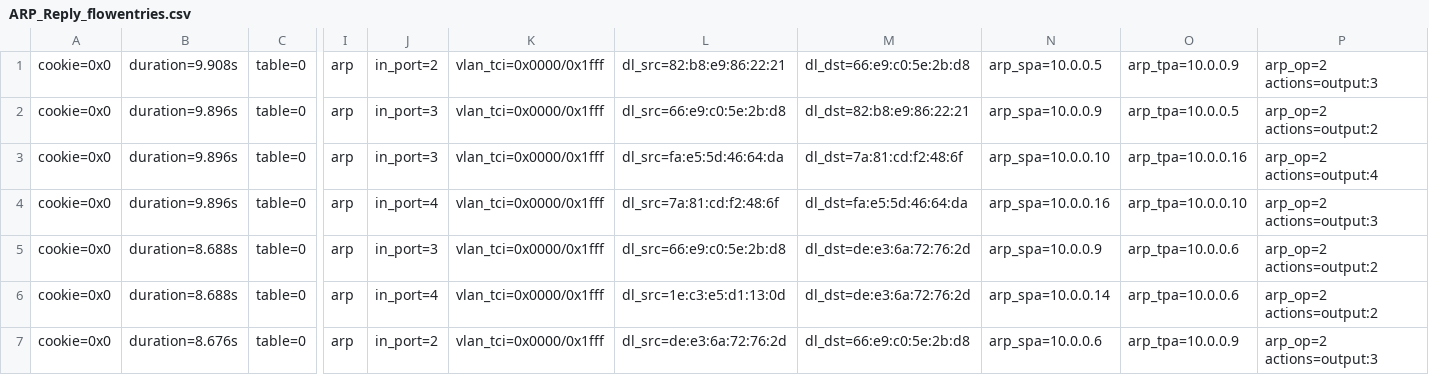
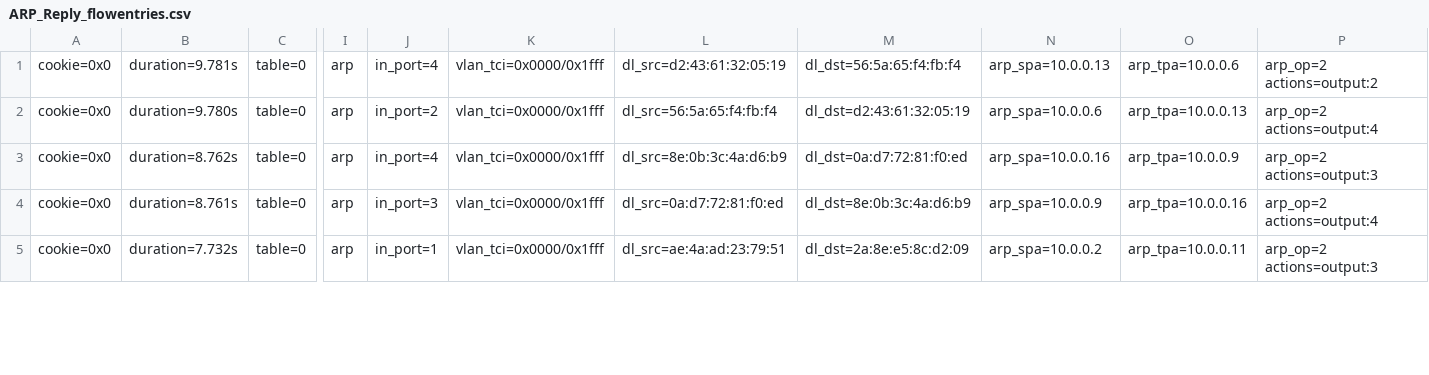
Before and after one commit to xuanPhuc-1/MITM-Detection, a CSV file: ARP_data/ARP_Reply_flowentries.csv, drawn as a sheet; only a part is shown, gaps mark what is left out; removed rows and columns are numbered as before the commit, all else as after; rows hold the shown columns only; the diff covers the shown part only; the diff names each change by its address in the sheet, - before the commit and + after, or states it on an @@ line.

```diff
--- a/ARP_data/ARP_Reply_flowentries.csv
+++ b/ARP_data/ARP_Reply_flowentries.csv
-row 1: cookie=0x0 | duration=9.908s | table=0 | arp | in_port=2 | vlan_tci=0x0000/0x1fff | dl_src=82:b8:e9:86:22:21 | dl_dst=66:e9:c0:5e:2b:d8 | arp_spa=10.0.0.5 | arp_tpa=10.0.0.9 | arp_op=2 actions=output:3
-B1: duration=9.896s
+B1: duration=9.781s
-J1: in_port=3
+J1: in_port=4
-L1: dl_src=66:e9:c0:5e:2b:d8
+L1: dl_src=d2:43:61:32:05:19
-M1: dl_dst=82:b8:e9:86:22:21
+M1: dl_dst=56:5a:65:f4:fb:f4
-N1: arp_spa=10.0.0.9
+N1: arp_spa=10.0.0.13
-O1: arp_tpa=10.0.0.5
+O1: arp_tpa=10.0.0.6
-B2: duration=9.896s
+B2: duration=9.780s
-J2: in_port=3
+J2: in_port=2
-L2: dl_src=fa:e5:5d:46:64:da
+L2: dl_src=56:5a:65:f4:fb:f4
-M2: dl_dst=7a:81:cd:f2:48:6f
+M2: dl_dst=d2:43:61:32:05:19
-N2: arp_spa=10.0.0.10
+N2: arp_spa=10.0.0.6
-O2: arp_tpa=10.0.0.16
+O2: arp_tpa=10.0.0.13
-B3: duration=9.896s
+B3: duration=8.762s
-L3: dl_src=7a:81:cd:f2:48:6f
+L3: dl_src=8e:0b:3c:4a:d6:b9
-M3: dl_dst=fa:e5:5d:46:64:da
+M3: dl_dst=0a:d7:72:81:f0:ed
-O3: arp_tpa=10.0.0.10
+O3: arp_tpa=10.0.0.9
-B4: duration=8.688s
+B4: duration=8.761s
-L4: dl_src=66:e9:c0:5e:2b:d8
+L4: dl_src=0a:d7:72:81:f0:ed
-M4: dl_dst=de:e3:6a:72:76:2d
+M4: dl_dst=8e:0b:3c:4a:d6:b9
-O4: arp_tpa=10.0.0.6
+O4: arp_tpa=10.0.0.16
-P4: arp_op=2 actions=output:2
+P4: arp_op=2 actions=output:4
-row 6: cookie=0x0 | duration=8.688s | table=0 | arp | in_port=4 | vlan_tci=0x0000/0x1fff | dl_src=1e:c3:e5:d1:13:0d | dl_dst=de:e3:6a:72:76:2d | arp_spa=10.0.0.14 | arp_tpa=10.0.0.6 | arp_op=2 actions=output:2
-B5: duration=8.676s
+B5: duration=7.732s
-J5: in_port=2
+J5: in_port=1
-L5: dl_src=de:e3:6a:72:76:2d
+L5: dl_src=ae:4a:ad:23:79:51
-M5: dl_dst=66:e9:c0:5e:2b:d8
+M5: dl_dst=2a:8e:e5:8c:d2:09
-N5: arp_spa=10.0.0.6
+N5: arp_spa=10.0.0.2
-O5: arp_tpa=10.0.0.9
+O5: arp_tpa=10.0.0.11
```
Also changed, not shown: 4 removed rows and 60 edited cells elsewhere in this file, ARP_data/ARP_Request_flowentries.csv, ARP_data/eth_src_reply.csv, 19 other files.
